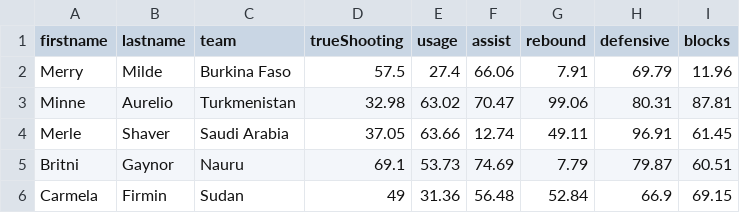
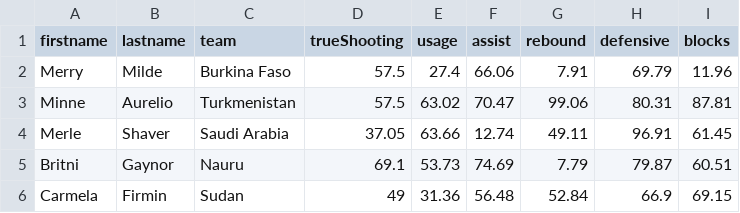
Before and after one commit to TheLordJuanes/FIBA-players-app, a CSV file: resources/100.csv, drawn as a sheet; only a part is shown.

```diff
--- a/resources/100.csv
+++ b/resources/100.csv
@@ -2,3 +2,3 @@ firstname,lastname,team,trueShooting,usage,assist,rebound,defensive,blocks
 Merry,Milde,Burkina Faso,57.5,27.4,66.06,7.91,69.79,11.96
-Minne,Aurelio,Turkmenistan,32.98,63.02,70.47,99.06,80.31,87.81
+Minne,Aurelio,Turkmenistan,57.5,63.02,70.47,99.06,80.31,87.81
 Merle,Shaver,Saudi Arabia,37.05,63.66,12.74,49.11,96.91,61.45
```
Also changed, not shown: 17 other files.
